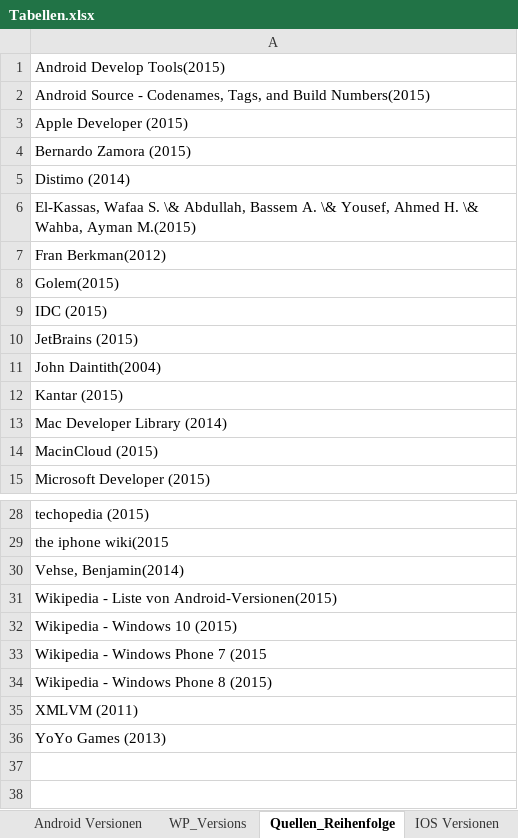
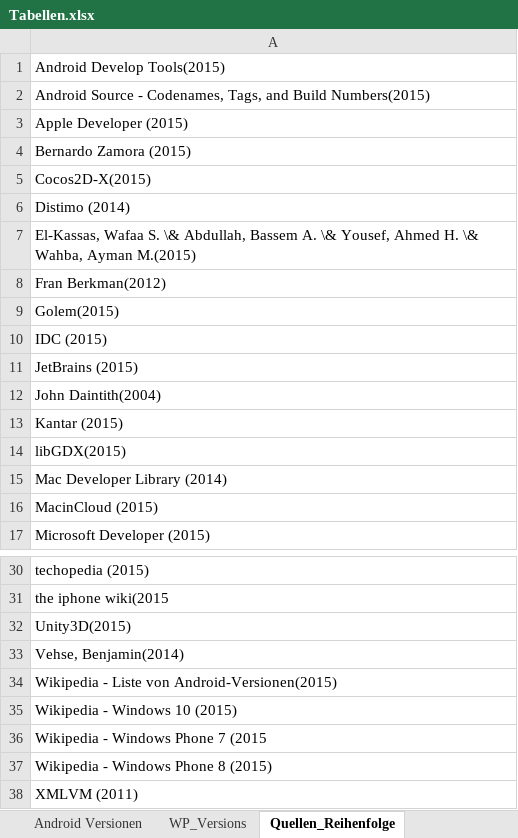
Before and after one commit to SebastianBone/Bachelorarbeit_Repo, an Excel workbook: Quellen und Vorlagen/Excell-Sheets/Tabellen.xlsx, sheet Quellen_Reihenfolge, drawn as a sheet; only a part is shown, gaps mark what is left out; the shorter side is filled out with more unchanged rows; values as stored, in another font and other column widths than the file's, no borders; the diff names each change by its address in the sheet, - before the commit and + after, or states it on an @@ line.

```diff
--- a/Quellen und Vorlagen/Excell-Sheets/Tabellen.xlsx (sheet Quellen_Reihenfolge)
+++ b/Quellen und Vorlagen/Excell-Sheets/Tabellen.xlsx (sheet Quellen_Reihenfolge)
+row 5: Cocos2D-X(2015)
+row 14: libGDX(2015)
+row 32: Unity3D(2015)
```
Also changed, not shown: other sheet tabs, Quellen und Vorlagen/Excell-Sheets/statistic_id166976_beliebteste-kategorien-im-app-store-im-dezember-2015.xlsx, Quellen und Vorlagen/Excell-Sheets/statistic_id182363_prognose-zu-marktanteilen-von-smartphone-betriebssystemen-2019.xlsx, 53 other files.
